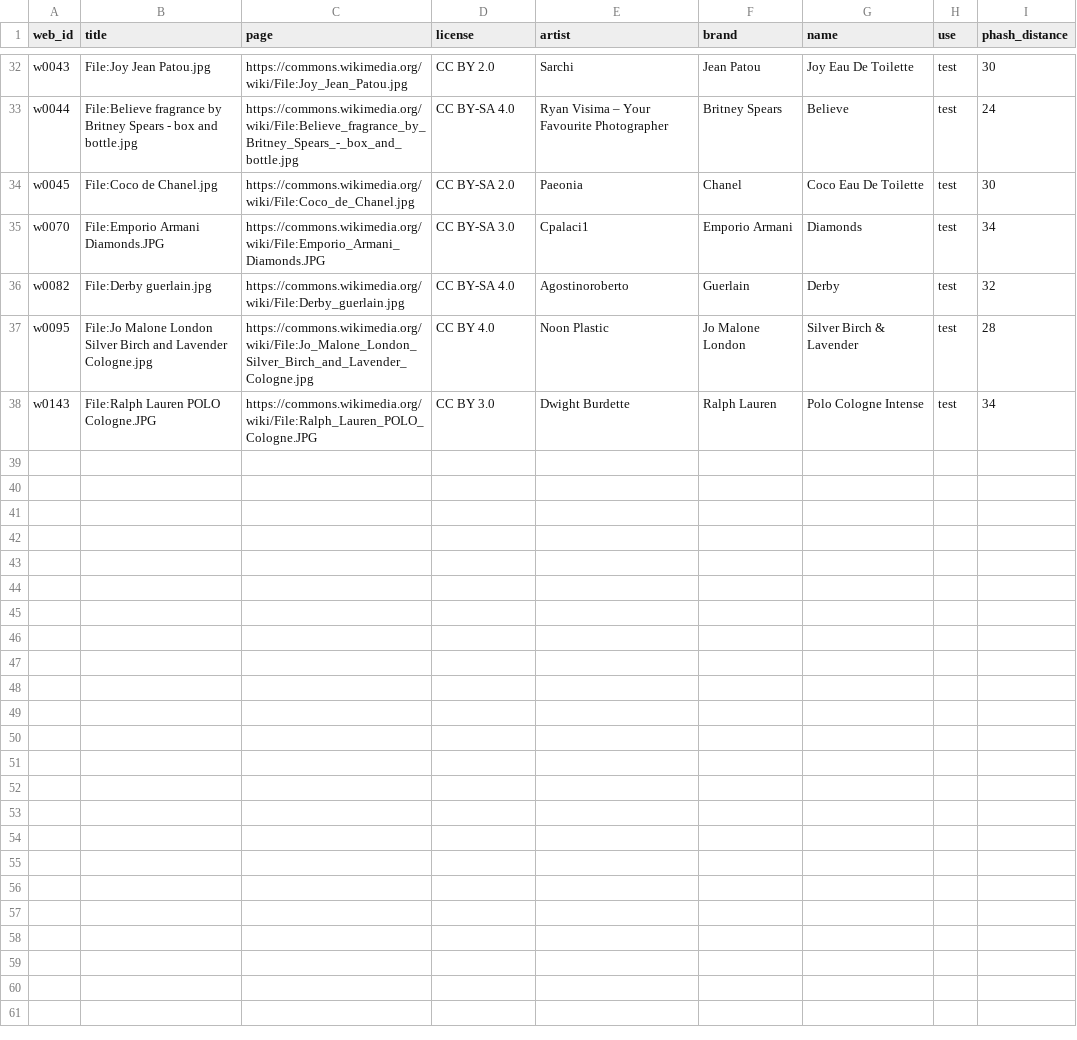
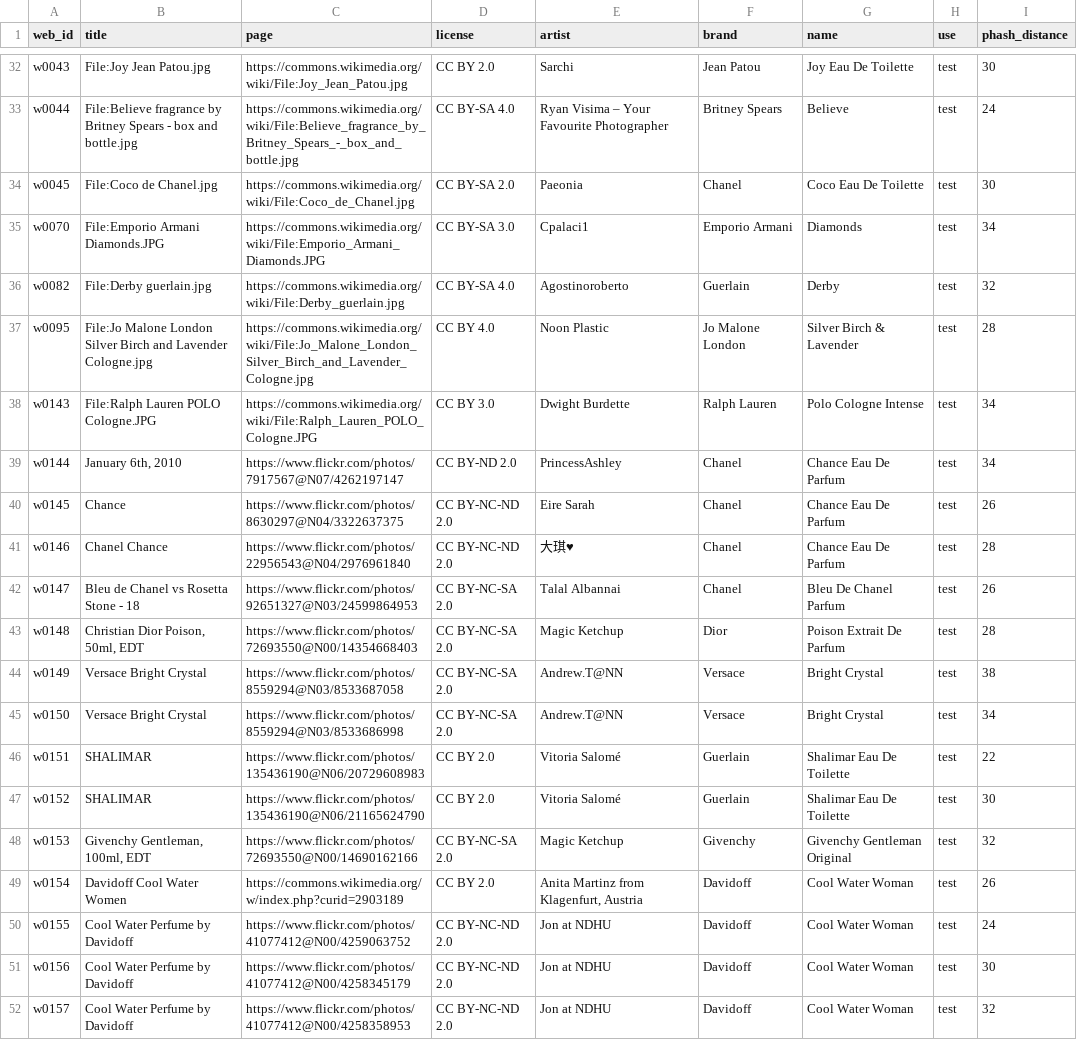
Before and after one commit to bhnsadhu/scent-lens, a CSV file: results/web_sources.csv, drawn as a sheet; only a part is shown, gaps mark what is left out; the diff names each change by its address in the sheet, - before the commit and + after, or states it on an @@ line.

```diff
--- a/results/web_sources.csv
+++ b/results/web_sources.csv
+row 39: w0144 | January 6th, 2010 | https://www.flickr.com/photos/7917567@N07/4262197147 | CC BY-ND 2.0 | PrincessAshley | Chanel | Chance Eau De Parfum | test | 34
+row 40: w0145 | Chance | https://www.flickr.com/photos/8630297@N04/3322637375 | CC BY-NC-ND 2.0 | Eire Sarah | Chanel | Chance Eau De Parfum | test | 26
+row 41: w0146 | Chanel Chance | https://www.flickr.com/photos/22956543@N04/2976961840 | CC BY-NC-ND 2.0 | 大琪♥ | Chanel | Chance Eau De Parfum | test | 28
+row 42: w0147 | Bleu de Chanel vs Rosetta Stone - 18 | https://www.flickr.com/photos/92651327@N03/24599864953 | CC BY-NC-SA 2.0 | Talal Albannai | Chanel | Bleu De Chanel Parfum | test | 26
+row 43: w0148 | Christian Dior Poison, 50ml, EDT | https://www.flickr.com/photos/72693550@N00/14354668403 | CC BY-NC-SA 2.0 | Magic Ketchup | Dior | Poison Extrait De Parfum | test | 28
+row 44: w0149 | Versace Bright Crystal | https://www.flickr.com/photos/8559294@N03/8533687058 | CC BY-NC-SA 2.0 | Andrew.T@NN | Versace | Bright Crystal | test | 38
+row 45: w0150 | Versace Bright Crystal | https://www.flickr.com/photos/8559294@N03/8533686998 | CC BY-NC-SA 2.0 | Andrew.T@NN | Versace | Bright Crystal | test | 34
+row 46: w0151 | SHALIMAR | https://www.flickr.com/photos/135436190@N06/20729608983 | CC BY 2.0 | Vitoria Salomé | Guerlain | Shalimar Eau De Toilette | test | 22
+row 47: w0152 | SHALIMAR | https://www.flickr.com/photos/135436190@N06/21165624790 | CC BY 2.0 | Vitoria Salomé | Guerlain | Shalimar Eau De Toilette | test | 30
+row 48: w0153 | Givenchy Gentleman, 100ml, EDT | https://www.flickr.com/photos/72693550@N00/14690162166 | CC BY-NC-SA 2.0 | Magic Ketchup | Givenchy | Givenchy Gentleman Original | test | 32
+row 49: w0154 | Davidoff Cool Water Women | https://commons.wikimedia.org/w/index.php?curid=2903189 | CC BY 2.0 | Anita Martinz from Klagenfurt, Austria | Davidoff | Cool Water Woman | test | 26
+row 50: w0155 | Cool Water Perfume by Davidoff | https://www.flickr.com/photos/41077412@N00/4259063752 | CC BY-NC-ND 2.0 | Jon at NDHU | Davidoff | Cool Water Woman | test | 24
+row 51: w0156 | Cool Water Perfume by Davidoff | https://www.flickr.com/photos/41077412@N00/4258345179 | CC BY-NC-ND 2.0 | Jon at NDHU | Davidoff | Cool Water Woman | test | 30
+row 52: w0157 | Cool Water Perfume by Davidoff | https://www.flickr.com/photos/41077412@N00/4258358953 | CC BY-NC-ND 2.0 | Jon at NDHU | Davidoff | Cool Water Woman | test | 32
```
Also changed, not shown: 5 other files.
